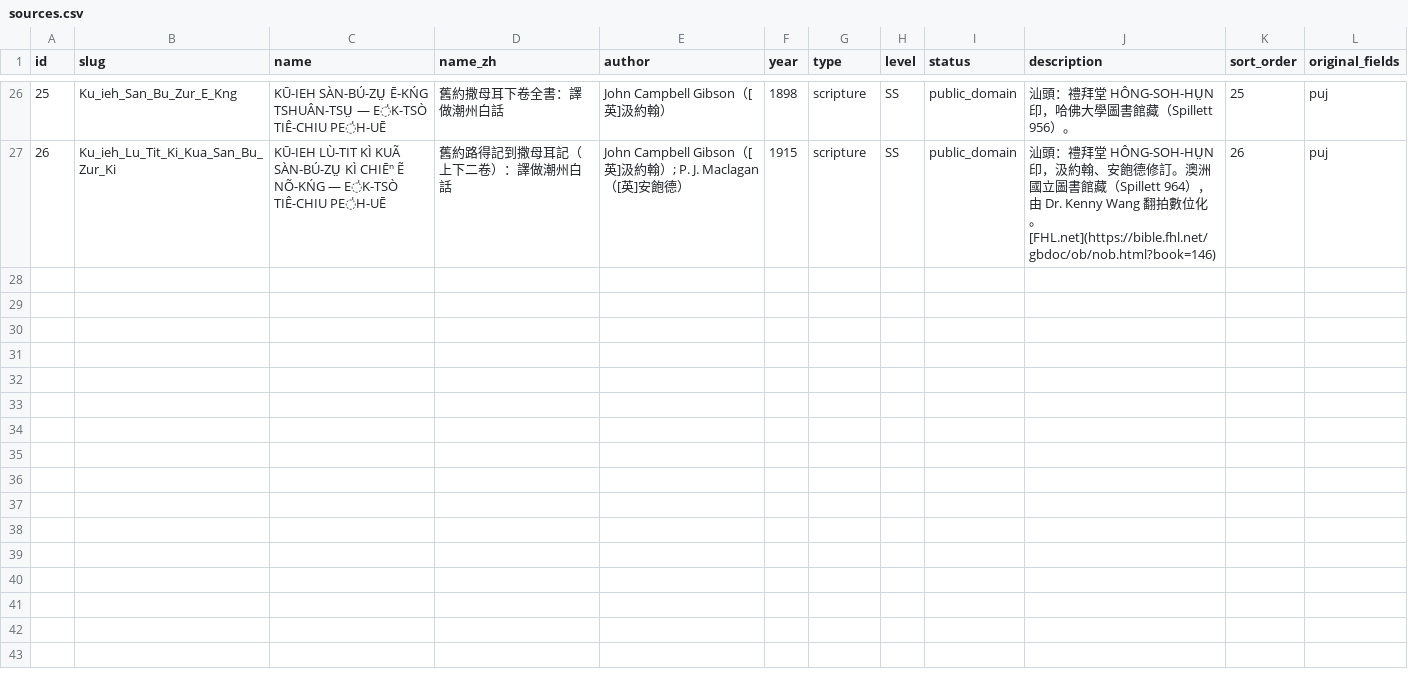
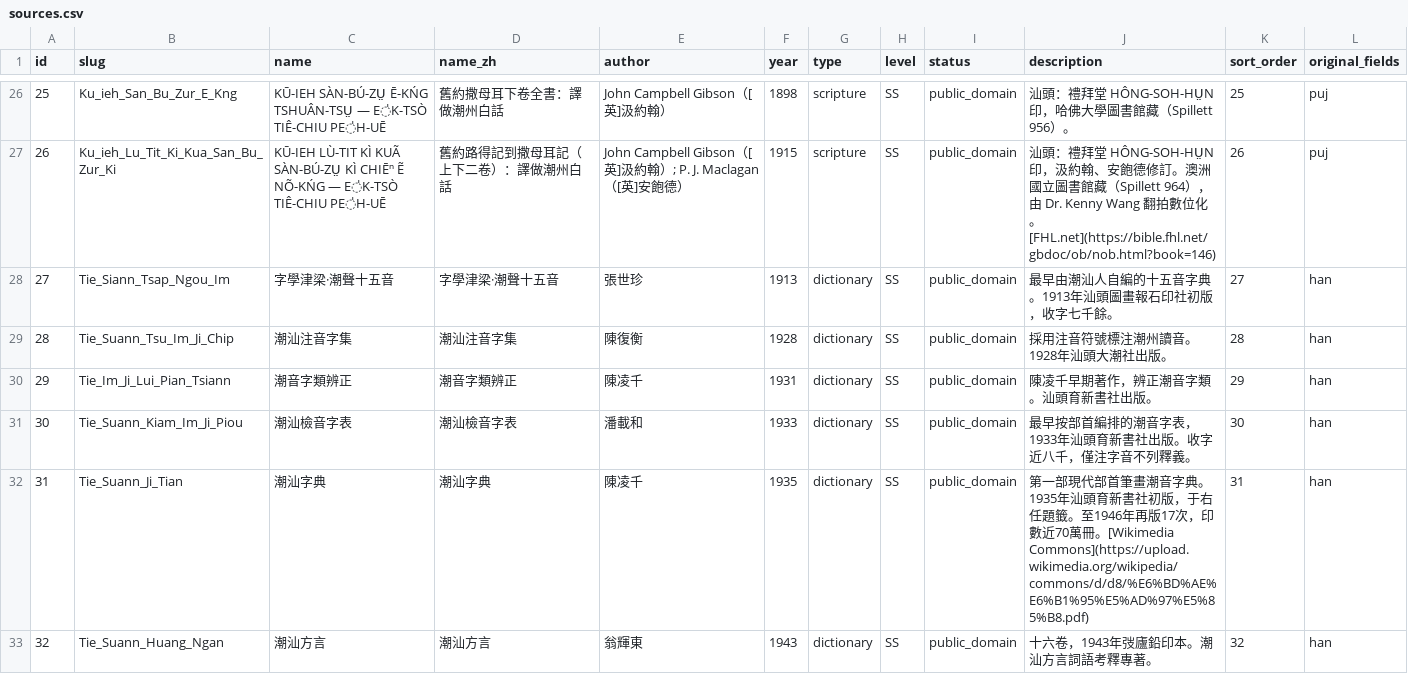
Before and after one commit to OpenTeochew/openteochew.com, a CSV file: scripts/sources.csv, drawn as a sheet; only a part is shown, gaps mark what is left out; the diff covers the shown part only.

Commit message:
source：增加 11 本書籍，並增加“缺書”狀態

```diff
--- a/scripts/sources.csv
+++ b/scripts/sources.csv
@@ -27 +27,7 @@ id,slug,name,name_zh,author,year,type,level,status,description,sort_order,origin
 26,Ku_ieh_Lu_Tit_Ki_Kua_San_Bu_Zur_Ki,KŪ-IEH LÙ-TIT KÌ KUÃ SÀN-BÚ-ZṲ KÌ CHIĒⁿ Ẽ NÕ-KŃG — E̍K-TSÒ TIÊ-CHIU PE̍H-UĒ,舊約路得記到撒母耳記（上下二卷）：譯做潮州白話,"John Campbell Gibson（[英]汲約翰）; P. J. Maclagan（[英]安飽德）",1915,scripture,SS,public_domain,"汕頭：禮拜堂 HÔNG-SOH-HṲN 印，汲約翰、安飽德修訂。澳洲國立圖書館藏（Spillett 964），由 Dr. Kenny Wang 翻拍數位化。[FHL.net](https://bible.fhl.net/gbdoc/ob/nob.html?book=146)",26,puj
+27,Tie_Siann_Tsap_Ngou_Im,字學津梁·潮聲十五音,字學津梁·潮聲十五音,"張世珍",1913,dictionary,SS,public_domain,"最早由潮汕人自編的十五音字典。1913年汕頭圖畫報石印社初版，收字七千餘。",27,han
+28,Tie_Suann_Tsu_Im_Ji_Chip,潮汕注音字集,潮汕注音字集,"陳復衡",1928,dictionary,SS,public_domain,"採用注音符號標注潮州讀音。1928年汕頭大潮社出版。",28,han
+29,Tie_Im_Ji_Lui_Pian_Tsiann,潮音字類辨正,潮音字類辨正,"陳凌千",1931,dictionary,SS,public_domain,"陳凌千早期著作，辨正潮音字類。汕頭育新書社出版。",29,han
+30,Tie_Suann_Kiam_Im_Ji_Piou,潮汕檢音字表,潮汕檢音字表,"潘載和",1933,dictionary,SS,public_domain,"最早按部首編排的潮音字表，1933年汕頭育新書社出版。收字近八千，僅注字音不列釋義。",30,han
+31,Tie_Suann_Ji_Tian,潮汕字典,潮汕字典,"陳凌千",1935,dictionary,SS,public_domain,"第一部現代部首筆畫潮音字典。1935年汕頭育新書社初版，于右任題籤。至1946年再版17次，印數近70萬冊。[Wikimedia Commons](https://upload.wikimedia.org/wikipedia/commons/d/d8/%E6%BD%AE%E6%B1%95%E5%AD%97%E5%85%B8.pdf)",31,han
+32,Tie_Suann_Huang_Ngan,潮汕方言,潮汕方言,"翁輝東",1943,dictionary,SS,public_domain,"十六卷，1943年弢廬鉛印本。潮汕方言詞語考釋專著。",32,han
```
Also changed, not shown: 5 added rows and 1 edited cell elsewhere in this file, 3 other files.
